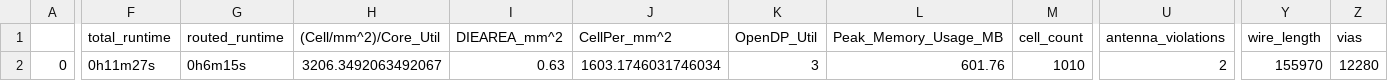
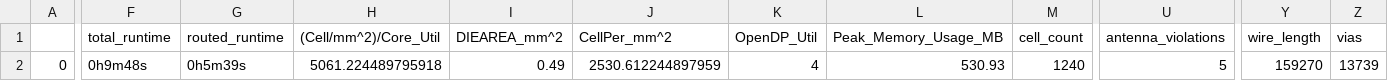
Before and after one commit to ogssensor/SAR_ADC, a CSV file: signoff/vco_adc_wrapper/final_summary_report.csv, drawn as a sheet; only a part is shown, gaps mark what is left out; the diff covers the shown part only; the diff names each change by its address in the sheet, - before the commit and + after, or states it on an @@ line.

```diff
--- a/signoff/vco_adc_wrapper/final_summary_report.csv
+++ b/signoff/vco_adc_wrapper/final_summary_report.csv
-F2 (total_runtime): 0h11m27s
+F2 (total_runtime): 0h9m48s
-G2 (routed_runtime): 0h6m15s
+G2 (routed_runtime): 0h5m39s
-H2 ((Cell/mm^2)/Core_Util): 3206.3492063492067
+H2 ((Cell/mm^2)/Core_Util): 5061.224489795918
-I2 (DIEAREA_mm^2): 0.63
+I2 (DIEAREA_mm^2): 0.49
-J2 (CellPer_mm^2): 1603.1746031746034
+J2 (CellPer_mm^2): 2530.612244897959
-K2 (OpenDP_Util): 3
+K2 (OpenDP_Util): 4
-L2 (Peak_Memory_Usage_MB): 601.76
+L2 (Peak_Memory_Usage_MB): 530.93
-M2 (cell_count): 1010
+M2 (cell_count): 1240
-U2 (antenna_violations): 2
+U2 (antenna_violations): 5
-Y2 (wire_length): 155970
+Y2 (wire_length): 159270
-Z2 (vias): 12280
+Z2 (vias): 13739
```
Also changed, not shown: 23 edited cells elsewhere in this file, signoff/user_project_wrapper/final_summary_report.csv, 21 other files.
